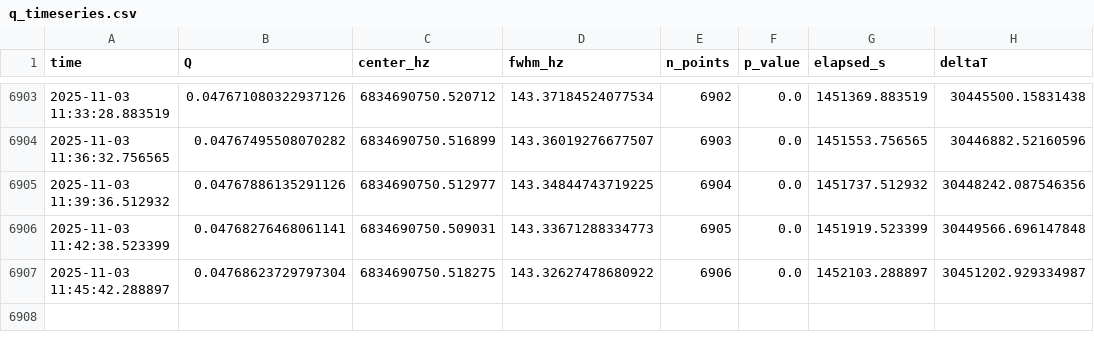
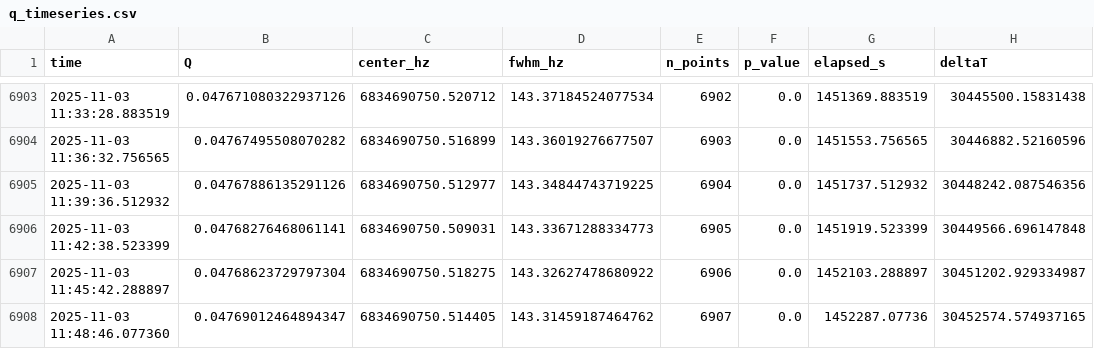
Before and after one commit to lucashill3062/Data, a CSV file: plots/q_timeseries.csv, drawn as a sheet; only a part is shown, gaps mark what is left out.

Commit message:
Update Q plots and timeseries (2025-11-03 19:52:18Z)

```diff
--- a/plots/q_timeseries.csv
+++ b/plots/q_timeseries.csv
@@ -6907 +6907,2 @@ time,Q,center_hz,fwhm_hz,n_points,p_value,elapsed_s,deltaT
 2025-11-03 11:45:42.288897,0.04768623729797304,6834690750.518275,143.32627478680922,6906,0.0,1452103.288897,30451202.929334987
+2025-11-03 11:48:46.077360,0.04769012464894347,6834690750.514405,143.31459187464762,6907,0.0,1452287.07736,30452574.574937165
```
Also changed, not shown: 3 other files.
